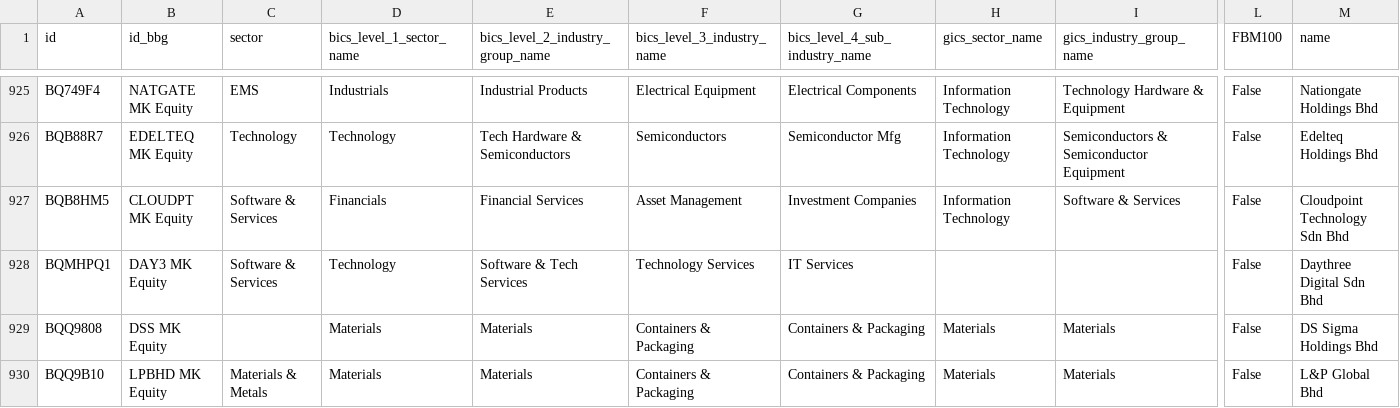
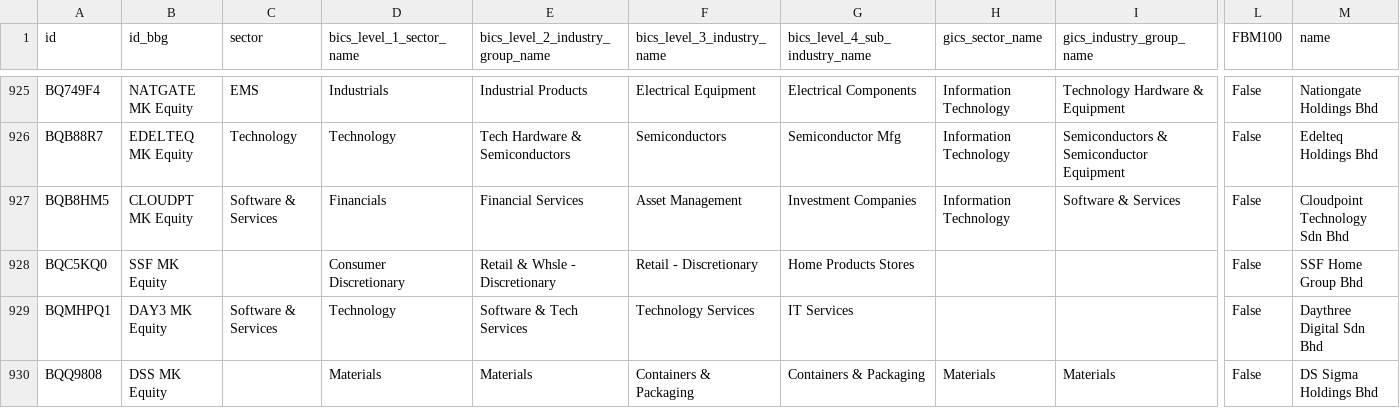
Before and after one commit to etq-quant/bursa, a CSV file: data/meta_data.csv, drawn as a sheet; only a part is shown, gaps mark what is left out; the shorter side is filled out with more unchanged rows; rows hold the shown columns only; the diff names each change by its address in the sheet, - before the commit and + after, or states it on an @@ line.

Commit message:
[bot] commit

```diff
--- a/data/meta_data.csv
+++ b/data/meta_data.csv
+row 928: BQC5KQ0 | SSF MK Equity |  | Consumer Discretionary | Retail & Whsle - Discretionary | Retail - Discretionary | Home Products Stores |  |  | False | SSF Home Group Bhd
```
